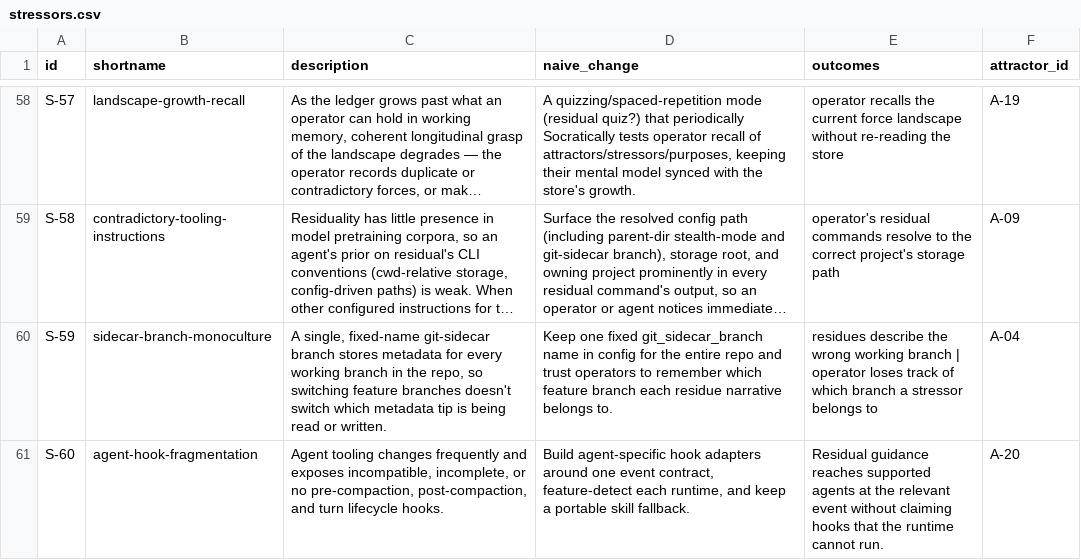
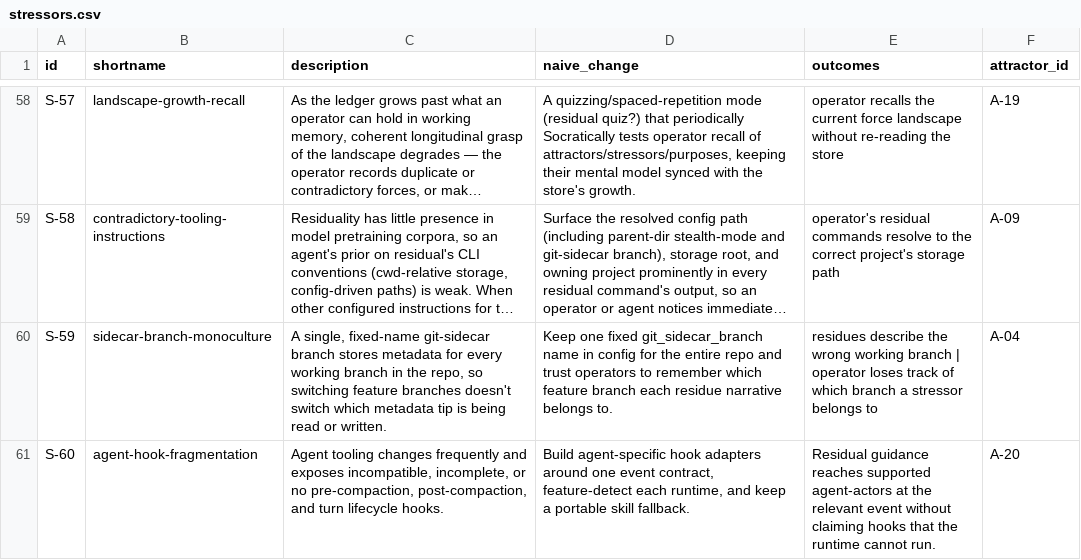
Before and after one commit to mikenrafter/residual, a CSV file: residual/stressors.csv, drawn as a sheet; only a part is shown, gaps mark what is left out; long unchanged cells end in …; the diff names each change by its address in the sheet, - before the commit and + after, or states it on an @@ line.

```diff
--- a/residual/stressors.csv
+++ b/residual/stressors.csv
-E61 (outcomes): …reaches supported agents at the…
+E61 (outcomes): …reaches supported agent-actors at the…
```
Also changed, not shown: residual/lexicon.csv.
